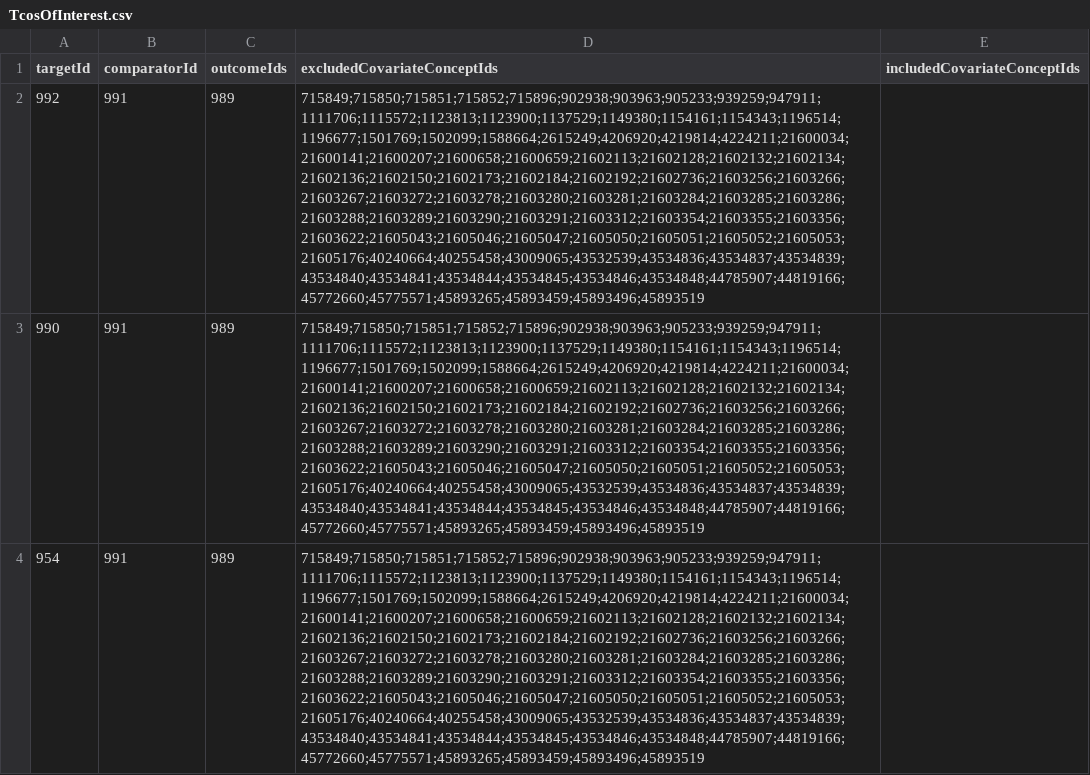
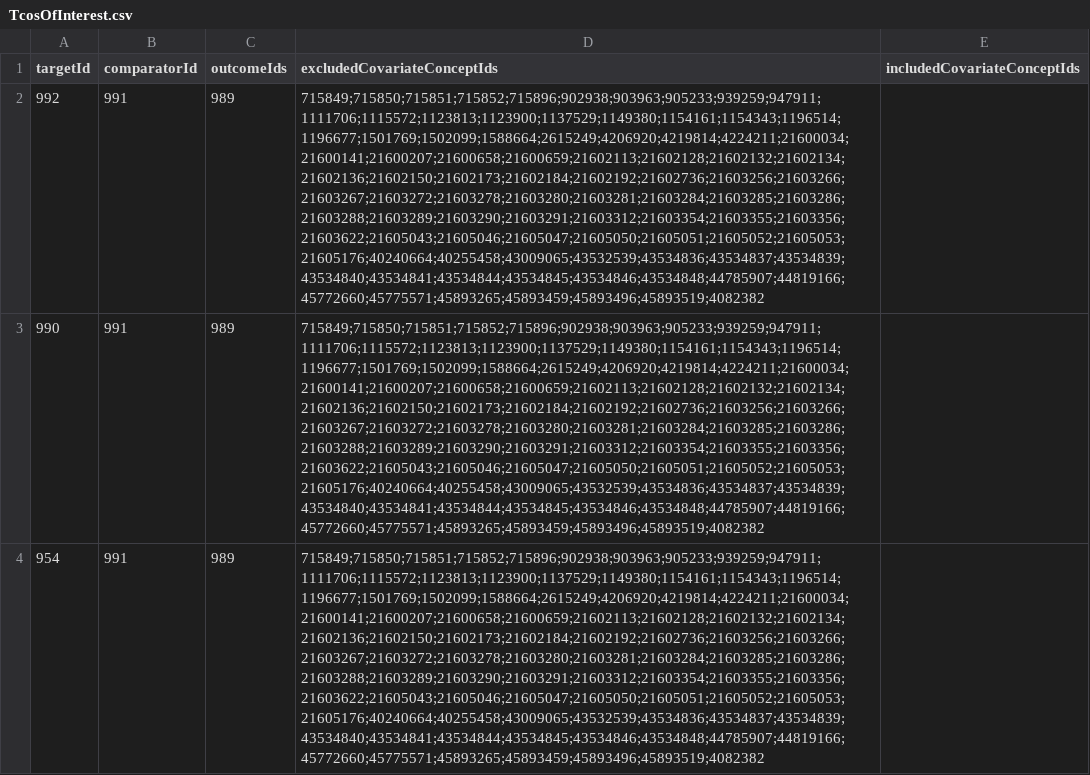
Before and after one commit to dr-you-group/LTRAvsICS, a CSV file: inst/settings/TcosOfInterest.csv, drawn as a sheet; the diff names each change by its address in the sheet, - before the commit and + after, or states it on an @@ line.

Commit message:
update excluded covariate concept ID and change the argument of stopOnError as false

```diff
--- a/inst/settings/TcosOfInterest.csv
+++ b/inst/settings/TcosOfInterest.csv
-D2:D4 (excludedCovariateConceptIds): 715849;715850;715851;715852;715896;902938;903963;905233;939259;947911;1111706;1115572;1123813;1123900;1137529;1149380;1154161;1154343;1196514;1196677;1501769;1502099;1588664;2615249;4206920;4219814;4224211;21600034;21600141;21600207;21600658;21600659;21602113;21602128;21602132;21602134;21602136;21602150;21602173;21602184;21602192;21602736;21603256;21603266;21603267;21603272;21603278;21603280;21603281;21603284;21603285;21603286;21603288;21603289;21603290;21603291;21603312;21603354;21603355;21603356;21603622;21605043;21605046;21605047;21605050;21605051;21605052;21605053;21605176;40240664;40255458;43009065;43532539;43534836;43534837;43534839;43534840;43534841;43534844;43534845;43534846;43534848;44785907;44819166;45772660;45775571;45893265;45893459;45893496;45893519
+D2:D4 (excludedCovariateConceptIds): 715849;715850;715851;715852;715896;902938;903963;905233;939259;947911;1111706;1115572;1123813;1123900;1137529;1149380;1154161;1154343;1196514;1196677;1501769;1502099;1588664;2615249;4206920;4219814;4224211;21600034;21600141;21600207;21600658;21600659;21602113;21602128;21602132;21602134;21602136;21602150;21602173;21602184;21602192;21602736;21603256;21603266;21603267;21603272;21603278;21603280;21603281;21603284;21603285;21603286;21603288;21603289;21603290;21603291;21603312;21603354;21603355;21603356;21603622;21605043;21605046;21605047;21605050;21605051;21605052;21605053;21605176;40240664;40255458;43009065;43532539;43534836;43534837;43534839;43534840;43534841;43534844;43534845;43534846;43534848;44785907;44819166;45772660;45775571;45893265;45893459;45893496;45893519;4082382
```
Also changed, not shown: 2 other files.
